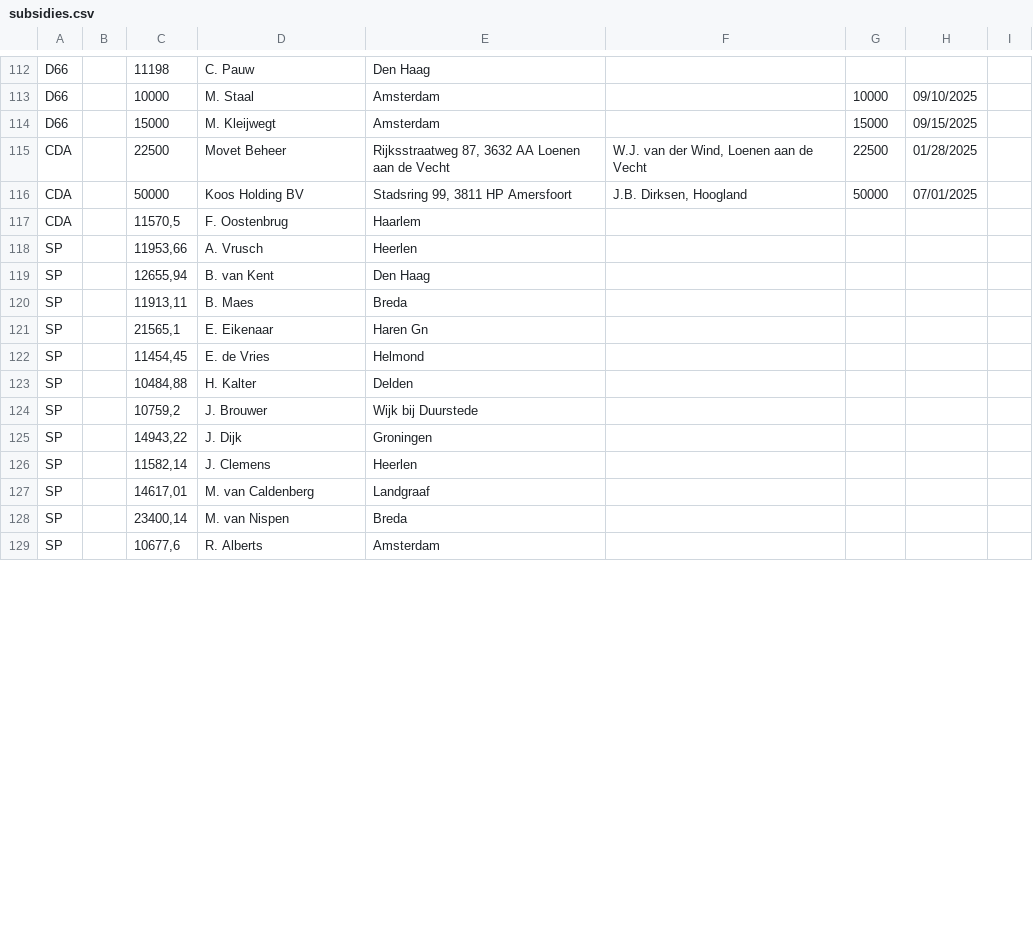
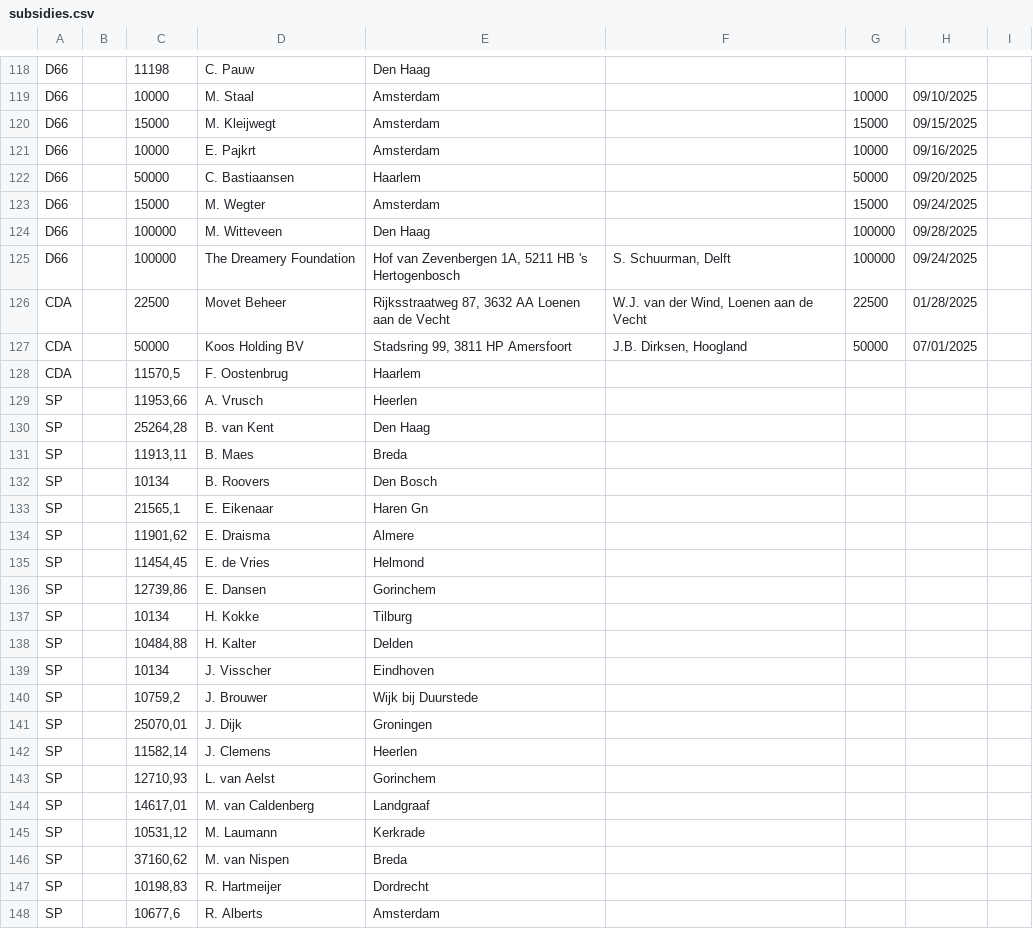
Before and after one commit to openstate/ro-pp-subsidies, a CSV file: subsidies.csv, drawn as a sheet; only a part is shown, gaps mark what is left out; the diff covers the shown part only.

Commit message:
Subsidies bijgewerkt.

```diff
--- a/subsidies.csv
+++ b/subsidies.csv
@@ -115,2 +121,7 @@ D66,,10000,M. Staal,Amsterdam,,10000,09/10/2025,
 D66,,15000,M.  Kleijwegt,Amsterdam,,15000,09/15/2025,
+D66,,10000,E. Pajkrt,Amsterdam,,10000,09/16/2025,
+D66,,50000,C. Bastiaansen,Haarlem,,50000,09/20/2025,
+D66,,15000,M. Wegter,Amsterdam,,15000,09/24/2025,
+D66,,100000,M. Witteveen,Den Haag,,100000,09/28/2025,
+D66,,100000,The Dreamery Foundation,"Hof van Zevenbergen 1A, 5211 HB 's Hertogenbosch","S. Schuurman, Delft",100000,09/24/2025,
 CDA,,22500,Movet Beheer,"Rijksstraatweg 87, 3632 AA Loenen aan de Vecht","W.J. van der Wind, Loenen aan de Vecht",22500,01/28/2025,
@@ -119,12 +130,20 @@ CDA,,"11570,5",F. Oostenbrug,Haarlem,,,,
 SP,,"11953,66",A. Vrusch,Heerlen,,,,
-SP,,"12655,94",B. van Kent,Den Haag,,,,
+SP,,"25264,28",B. van Kent,Den Haag,,,,
 SP,,"11913,11",B. Maes,Breda,,,,
+SP,,10134,B. Roovers,Den Bosch,,,,
 SP,,"21565,1",E. Eikenaar,Haren Gn,,,,
+SP,,"11901,62",E. Draisma,Almere,,,,
 SP,,"11454,45",E. de Vries,Helmond,,,,
+SP,,"12739,86",E. Dansen,Gorinchem,,,,
+SP,,10134,H. Kokke,Tilburg,,,,
 SP,,"10484,88",H. Kalter,Delden,,,,
+SP,,10134,J. Visscher,Eindhoven,,,,
 SP,,"10759,2",J. Brouwer,Wijk bij Duurstede,,,,
-SP,,"14943,22",J. Dijk,Groningen,,,,
+SP,,"25070,01",J. Dijk,Groningen,,,,
 SP,,"11582,14",J. Clemens,Heerlen,,,,
+SP,,"12710,93",L. van Aelst,Gorinchem,,,,
 SP,,"14617,01",M. van Caldenberg,Landgraaf,,,,
-SP,,"23400,14",M. van Nispen,Breda,,,,
+SP,,"10531,12",M. Laumann,Kerkrade,,,,
+SP,,"37160,62",M. van Nispen,Breda,,,,
+SP,,"10198,83",R. Hartmeijer,Dordrecht,,,,
 SP,,"10677,6",R. Alberts,Amsterdam,,,,
```
Also changed, not shown: 10 added rows and 12 edited cells elsewhere in this file.
